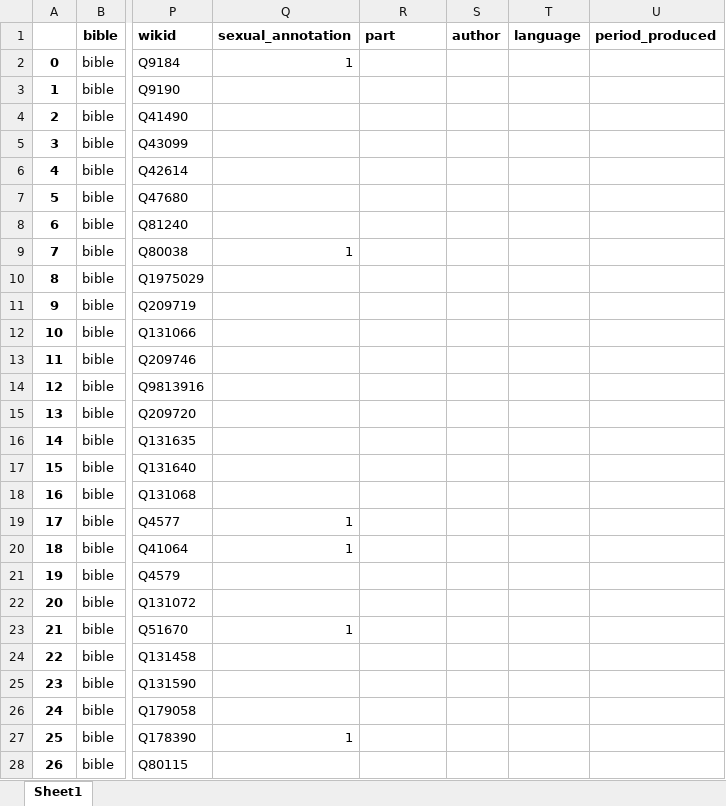
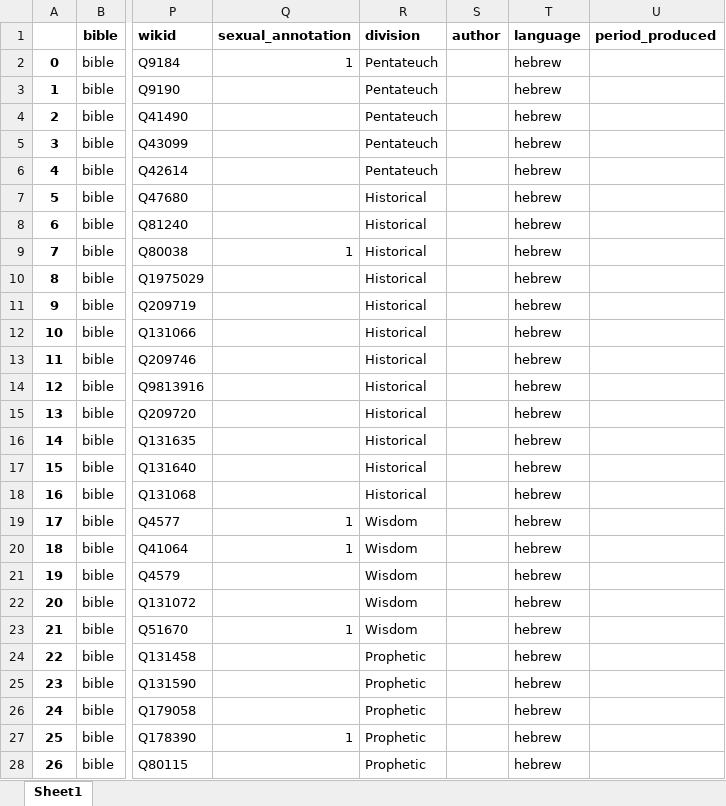
Before and after one commit to morethanbooks/XML-TEI-Bible, an Excel workbook: documentation/books.xlsx, sheet Sheet1, drawn as a sheet; only a part is shown, gaps mark what is left out; values as stored, in another font and other column widths than the file's, no borders; charts and pictures not drawn; the diff covers the shown part only; the diff names each change by its address in the sheet, - before the commit and + after, or states it on an @@ line.

```diff
--- a/documentation/books.xlsx (sheet Sheet1)
+++ b/documentation/books.xlsx (sheet Sheet1)
-R1: part
+R1: division
-R2:R6 (division): (empty)
+R2:R6 (division): Pentateuch
-T2:T28 (language): (empty)
+T2:T28 (language): hebrew
-R7:R18 (division): (empty)
+R7:R18 (division): Historical
-R19:R23 (division): (empty)
+R19:R23 (division): Wisdom
-R24:R28 (division): (empty)
+R24:R28 (division): Prophetic
```
Also changed, not shown: 78 edited cells elsewhere in this sheet, 1 other file.
